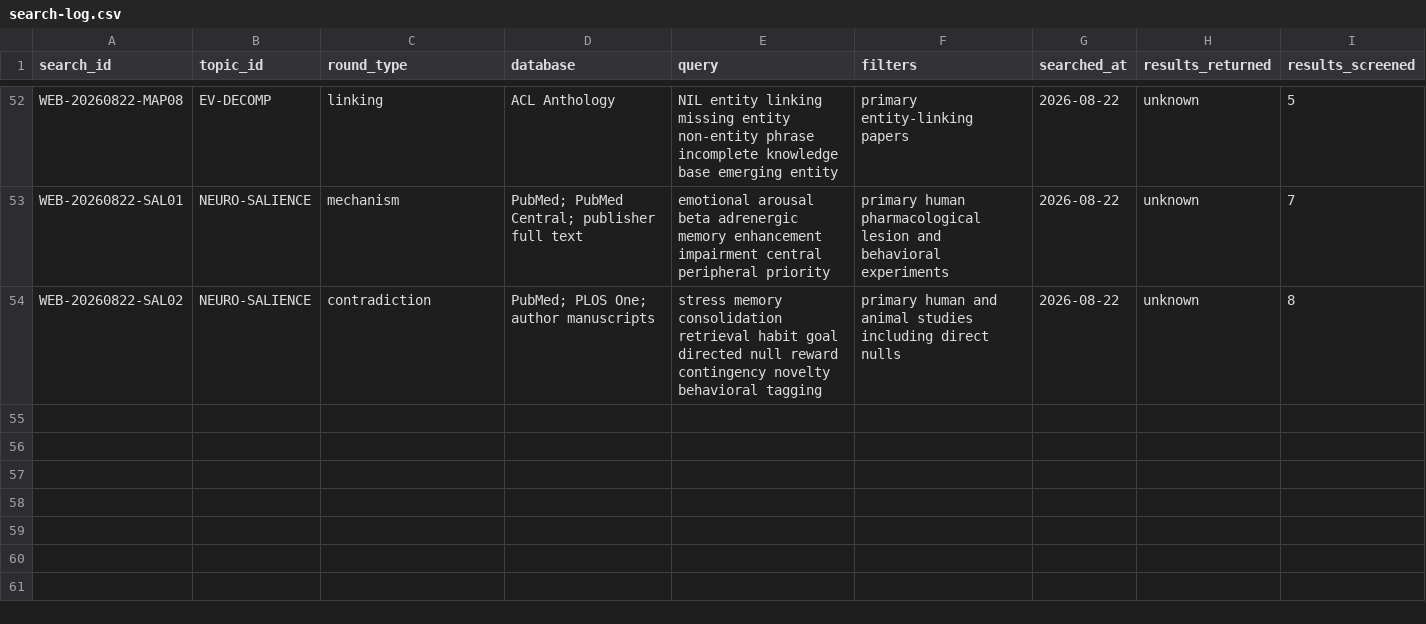
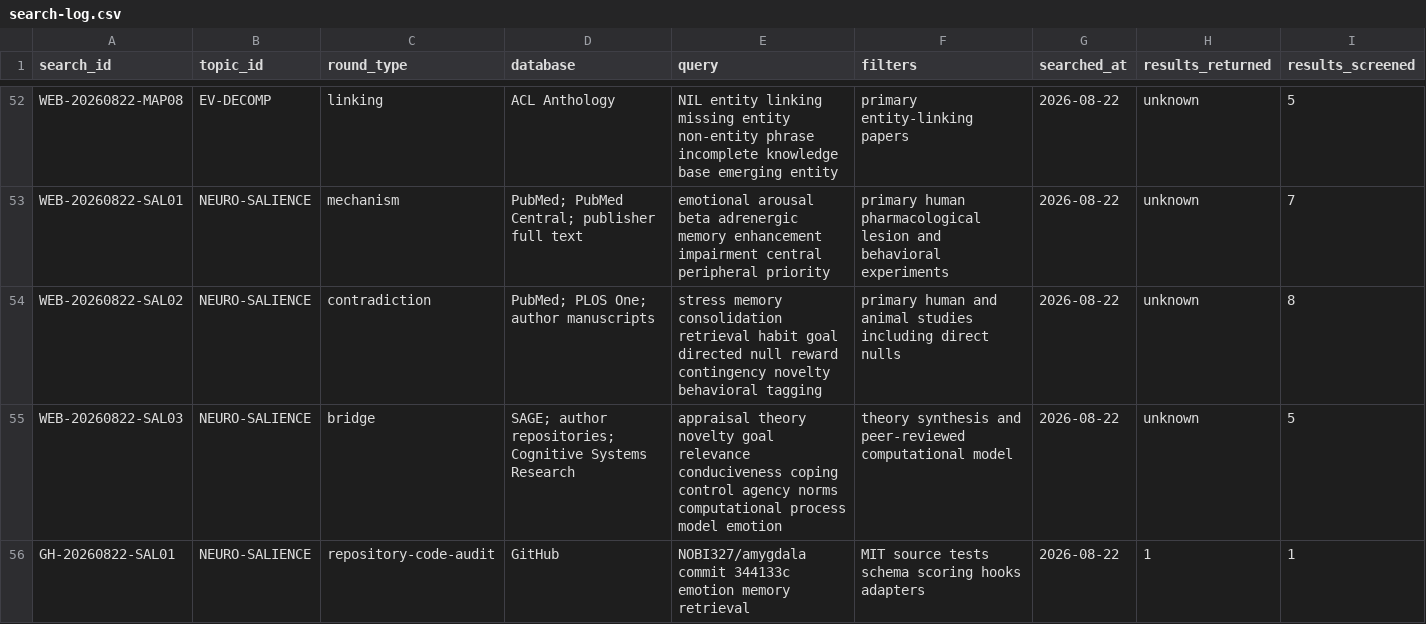
Before and after one commit to krapcys1-maker/adaptive-agent-memory-research, a CSV file: data/lab/search-log.csv, drawn as a sheet; only a part is shown, gaps mark what is left out; rows hold the shown columns only; the diff names each change by its address in the sheet, - before the commit and + after, or states it on an @@ line.

Commit message:
Audit emotion memory comparator and appraisal bridge

```diff
--- a/data/lab/search-log.csv
+++ b/data/lab/search-log.csv
+row 55: WEB-20260822-SAL03 | NEURO-SALIENCE | bridge | SAGE; author repositories; Cognitive Systems Research | appraisal theory novelty goal relevance conduciveness coping control agency norms computational process model emotion | theory synthesis and peer-reviewed computational model | 2026-08-22 | unknown | 5
+row 56: GH-20260822-SAL01 | NEURO-SALIENCE | repository-code-audit | GitHub | NOBI327/amygdala commit 344133c emotion memory retrieval | MIT source tests schema scoring hooks adapters | 2026-08-22 | 1 | 1
```
Also changed, not shown: data/catalogs/papers-curated.csv, data/catalogs/repository-revisions.csv, 6 other files.
